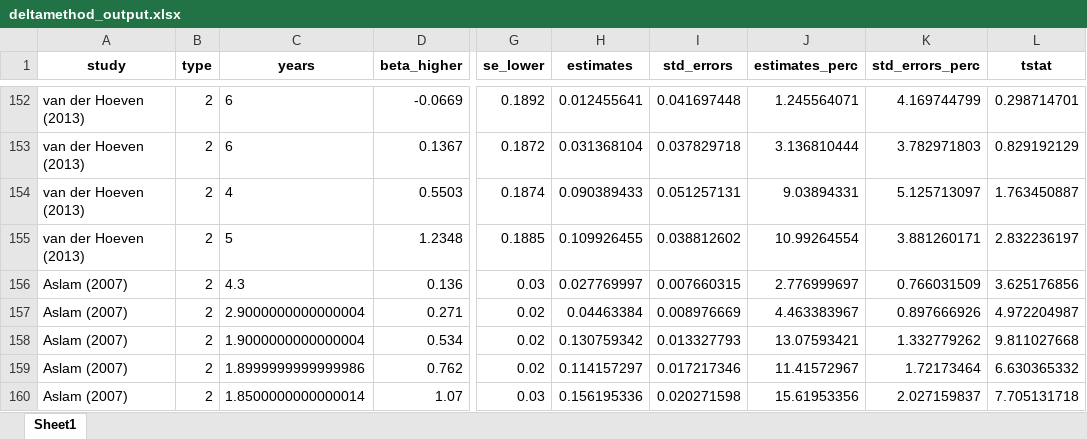
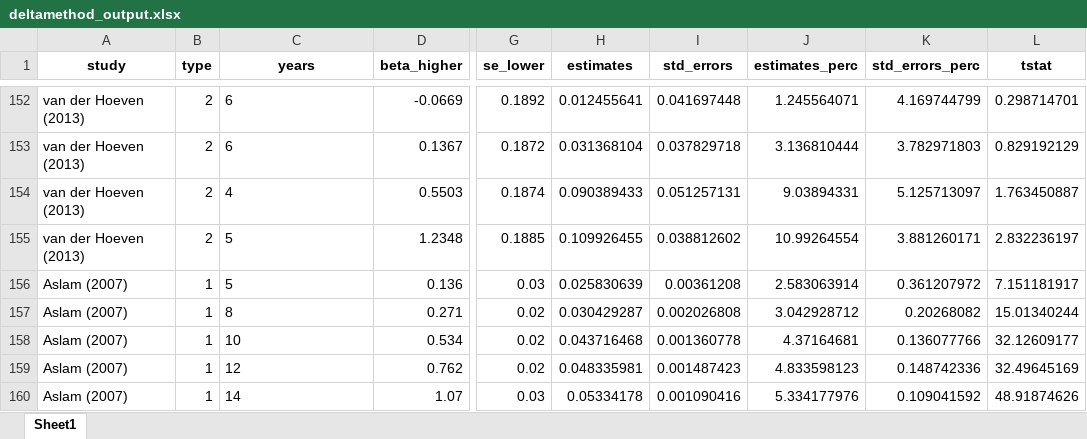
Before and after one commit to PetrCala/Diploma-Thesis, an Excel workbook: Tools and meta-analysis theory/Delta method/deltamethod_output.xlsx, sheet Sheet1, drawn as a sheet; only a part is shown, gaps mark what is left out; values as stored, in another font and other column widths than the file's, no borders; the diff covers the shown part only; the diff names each change by its address in the sheet, - before the commit and + after, or states it on an @@ line.

```diff
--- a/Tools and meta-analysis theory/Delta method/deltamethod_output.xlsx (sheet Sheet1)
+++ b/Tools and meta-analysis theory/Delta method/deltamethod_output.xlsx (sheet Sheet1)
-B156:B160 (type): 2
+B156:B160 (type): 1
-C156 (years): 4.3
+C156 (years): 5
-H156 (estimates): 0.027769997
+H156 (estimates): 0.025830639
-I156 (std_errors): 0.007660315
+I156 (std_errors): 0.00361208
-J156 (estimates_perc): 2.776999697
+J156 (estimates_perc): 2.583063914
-K156 (std_errors_perc): 0.766031509
+K156 (std_errors_perc): 0.361207972
-L156 (tstat): 3.625176856
+L156 (tstat): 7.151181917
-C157 (years): 2.9000000000000004
+C157 (years): 8
-H157 (estimates): 0.04463384
+H157 (estimates): 0.030429287
-I157 (std_errors): 0.008976669
+I157 (std_errors): 0.002026808
-J157 (estimates_perc): 4.463383967
+J157 (estimates_perc): 3.042928712
-K157 (std_errors_perc): 0.897666926
+K157 (std_errors_perc): 0.20268082
-L157 (tstat): 4.972204987
+L157 (tstat): 15.01340244
-C158 (years): 1.9000000000000004
+C158 (years): 10
-H158 (estimates): 0.130759342
+H158 (estimates): 0.043716468
-I158 (std_errors): 0.013327793
+I158 (std_errors): 0.001360778
-J158 (estimates_perc): 13.07593421
+J158 (estimates_perc): 4.37164681
-K158 (std_errors_perc): 1.332779262
+K158 (std_errors_perc): 0.136077766
-L158 (tstat): 9.811027668
+L158 (tstat): 32.12609177
-C159 (years): 1.8999999999999986
+C159 (years): 12
-H159 (estimates): 0.114157297
+H159 (estimates): 0.048335981
-I159 (std_errors): 0.017217346
+I159 (std_errors): 0.001487423
-J159 (estimates_perc): 11.41572967
+J159 (estimates_perc): 4.833598123
-K159 (std_errors_perc): 1.72173464
+K159 (std_errors_perc): 0.148742336
-L159 (tstat): 6.630365332
+L159 (tstat): 32.49645169
-C160 (years): 1.8500000000000014
+C160 (years): 14
-H160 (estimates): 0.156195336
+H160 (estimates): 0.05334178
-I160 (std_errors): 0.020271598
+I160 (std_errors): 0.001090416
-J160 (estimates_perc): 15.61953356
+J160 (estimates_perc): 5.334177976
-K160 (std_errors_perc): 2.027159837
+K160 (std_errors_perc): 0.109041592
-L160 (tstat): 7.705131718
+L160 (tstat): 48.91874626
```
Also changed, not shown: 307 edited cells elsewhere in this sheet, Tools and meta-analysis theory/Delta method/deltamethod_input.xlsx, 3 other files.
